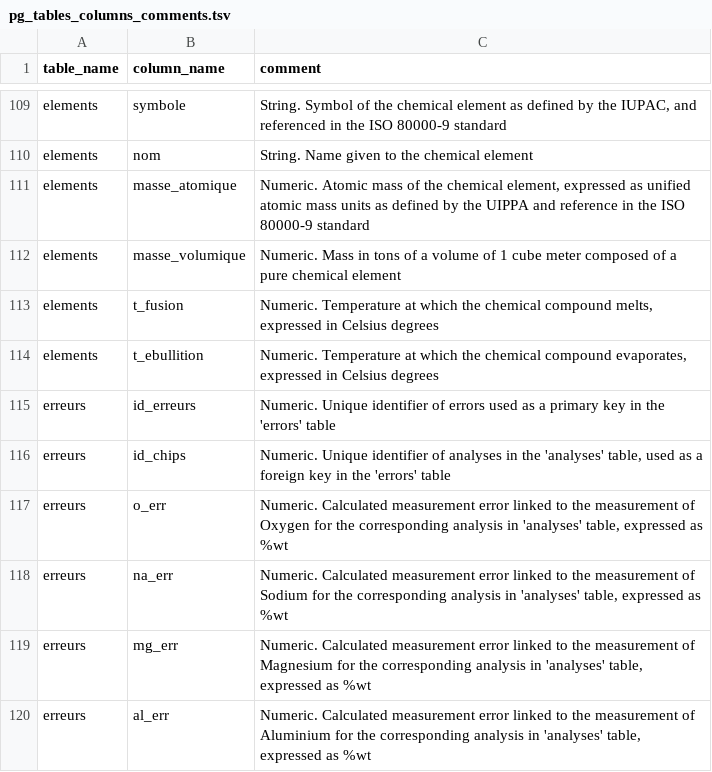
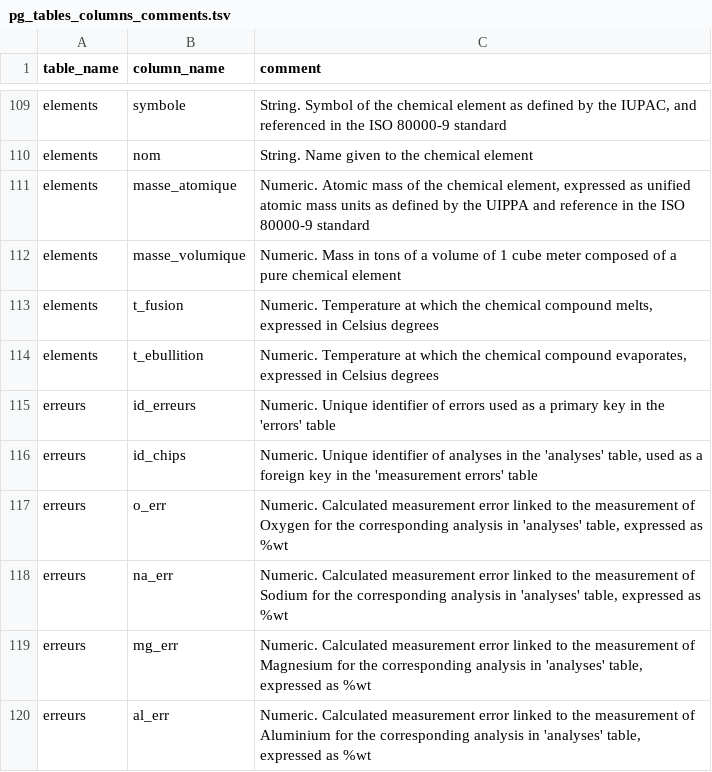
Before and after one commit to iramat/chips, a TSV file: static/data/pg_tables_columns_comments.tsv, drawn as a sheet; only a part is shown, gaps mark what is left out.

```diff
--- a/static/data/pg_tables_columns_comments.tsv
+++ b/static/data/pg_tables_columns_comments.tsv
@@ -115,3 +115,3 @@ elements	t_ebullition	Numeric. Temperature at which the chemical compound evapor
 erreurs	id_erreurs	Numeric. Unique identifier of errors used as a primary key in the 'errors' table
-erreurs	id_chips	Numeric. Unique identifier of analyses in the 'analyses' table, used as a foreign key in the 'errors' table
+erreurs	id_chips	Numeric. Unique identifier of analyses in the 'analyses' table, used as a foreign key in the 'measurement errors' table
 erreurs	o_err	Numeric. Calculated measurement error linked to the measurement of Oxygen for the corresponding analysis in 'analyses' table, expressed as %wt
```
Also changed, not shown: static/data/pg_table_columns_alias.tsv, 8 other files.
